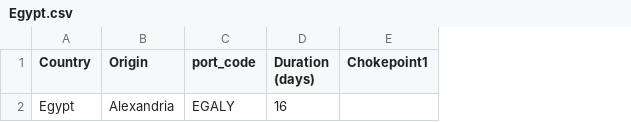
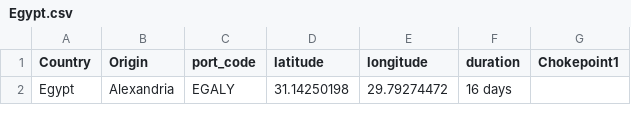
Before and after one commit to towableslow/kgraph, a CSV file: Egypt.csv, drawn as a sheet; only a part is shown; removed rows and columns are numbered as before the commit, all else as after; the diff names each change by its address in the sheet, - before the commit and + after, or states it on an @@ line.

```diff
--- a/Egypt.csv
+++ b/Egypt.csv
-column D (Duration (days)), row 2: 16
+column D (latitude), row 2: 31.14250198
+column E (longitude), row 2: 29.79274472
+column F (duration), row 2: 16 days
```
Also changed, not shown: china-ningbo.csv, china-qingdao.csv, 12 other files.
